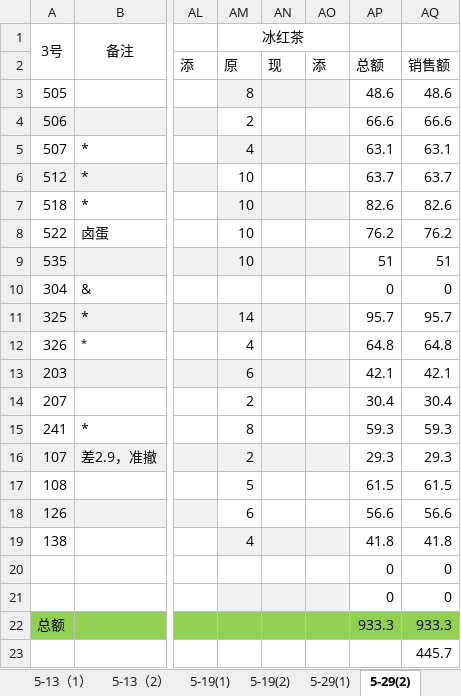
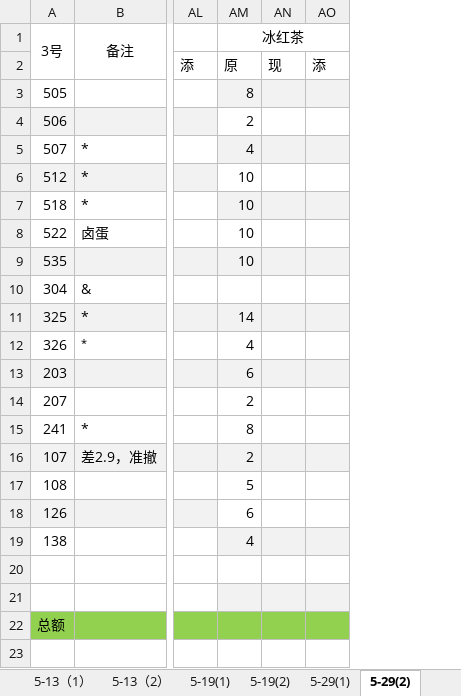
Before and after one commit to jialeilei/BoxData, an Excel workbook: box/二公寓三号楼（铺货表）.xlsx, sheet 5-29(2), drawn as a sheet; only a part is shown, gaps mark what is left out; values as stored, in another font and other column widths than the file's, no borders; rows hold the shown columns only; the diff names each change by its address in the sheet, - before the commit and + after, or states it on an @@ line.

Commit message:
修改数据

```diff
--- a/box/二公寓三号楼（铺货表）.xlsx (sheet 5-29(2))
+++ b/box/二公寓三号楼（铺货表）.xlsx (sheet 5-29(2))
-column AP, rows 2-22: 总额 | 48.6 | 66.6 | 63.1 | 63.7 | 82.6 | 76.2 | 51 | 0 | 95.7 | 64.8 | 42.1 | 30.4 | 59.3 | 29.3 | 61.5 | 56.6 | 41.8 | 0 | 0 | 933.3
-column AQ, rows 2-22: 销售额 | 48.6 | 66.6 | 63.1 | 63.7 | 82.6 | 76.2 | 51 | 0 | 95.7 | 64.8 | 42.1 | 30.4 | 59.3 | 29.3 | 61.5 | 56.6 | 41.8 | 0 | 0 | 933.3
-row 20:  |  |  |  |  |  | 0 | 0
+row 20: (empty)
-row 21:  |  |  |  |  |  | 0 | 0
+row 21: (empty)
-row 23:  |  |  |  |  |  |  | 445.7
```
